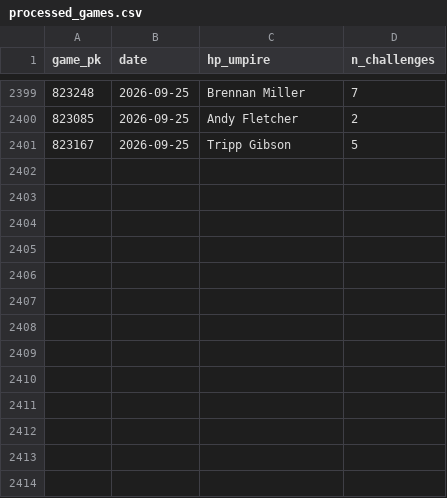
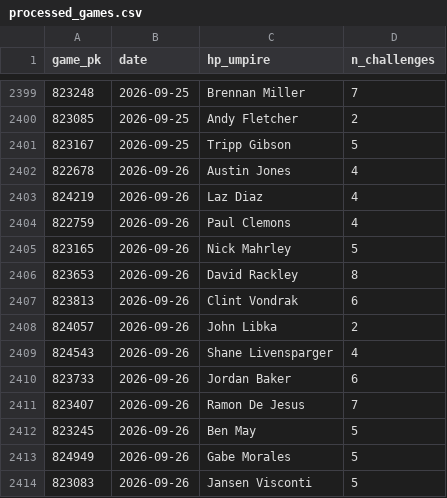
Before and after one commit to jasonbhorne/abs-tracker, a CSV file: data/processed_games.csv, drawn as a sheet; only a part is shown, gaps mark what is left out; the diff names each change by its address in the sheet, - before the commit and + after, or states it on an @@ line.

```diff
--- a/data/processed_games.csv
+++ b/data/processed_games.csv
+row 2402: 822678 | 2026-09-26 | Austin Jones | 4
+row 2403: 824219 | 2026-09-26 | Laz Diaz | 4
+row 2404: 822759 | 2026-09-26 | Paul Clemons | 4
+row 2405: 823165 | 2026-09-26 | Nick Mahrley | 5
+row 2406: 823653 | 2026-09-26 | David Rackley | 8
+row 2407: 823813 | 2026-09-26 | Clint Vondrak | 6
+row 2408: 824057 | 2026-09-26 | John Libka | 2
+row 2409: 824543 | 2026-09-26 | Shane Livensparger | 4
+row 2410: 823733 | 2026-09-26 | Jordan Baker | 6
+row 2411: 823407 | 2026-09-26 | Ramon De Jesus | 7
+row 2412: 823245 | 2026-09-26 | Ben May | 5
+row 2413: 824949 | 2026-09-26 | Gabe Morales | 5
+row 2414: 823083 | 2026-09-26 | Jansen Visconti | 5
```
Also changed, not shown: data/team_timeseries.csv, 2 other files.
